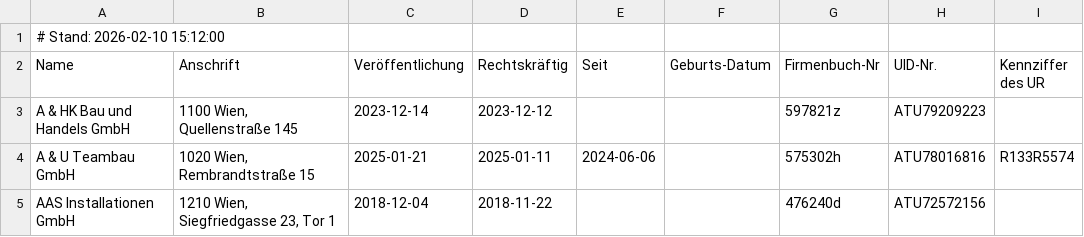
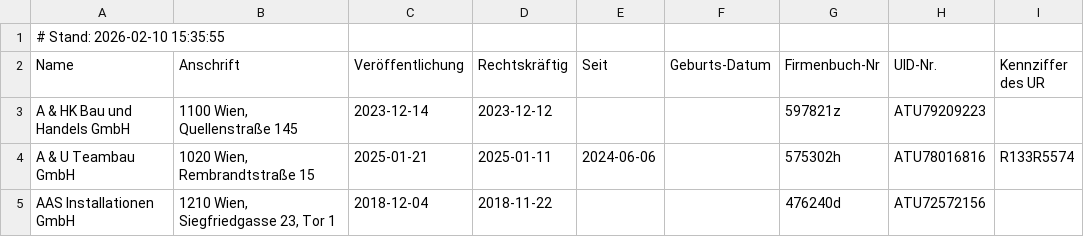
Before and after one commit to arjoma/scheinfirmen-at, a CSV file: data/scheinfirmen.csv, drawn as a sheet; only a part is shown.

```diff
--- a/data/scheinfirmen.csv
+++ b/data/scheinfirmen.csv
@@ -1,2 +1,2 @@
-# Stand: 2026-02-10 15:12:00
+# Stand: 2026-02-10 15:35:55
 Name,Anschrift,Veröffentlichung,Rechtskräftig,Seit,Geburts-Datum,Firmenbuch-Nr,UID-Nr.,Kennziffer des UR
```
Also changed, not shown: 15 other files.
